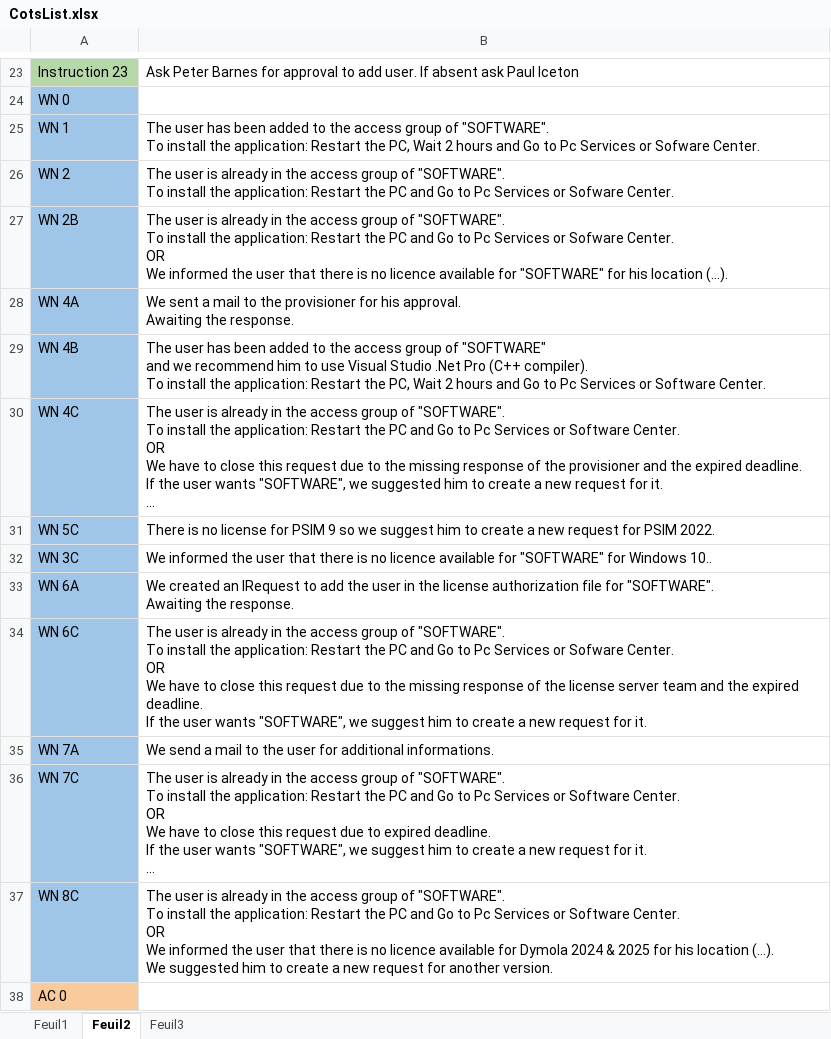
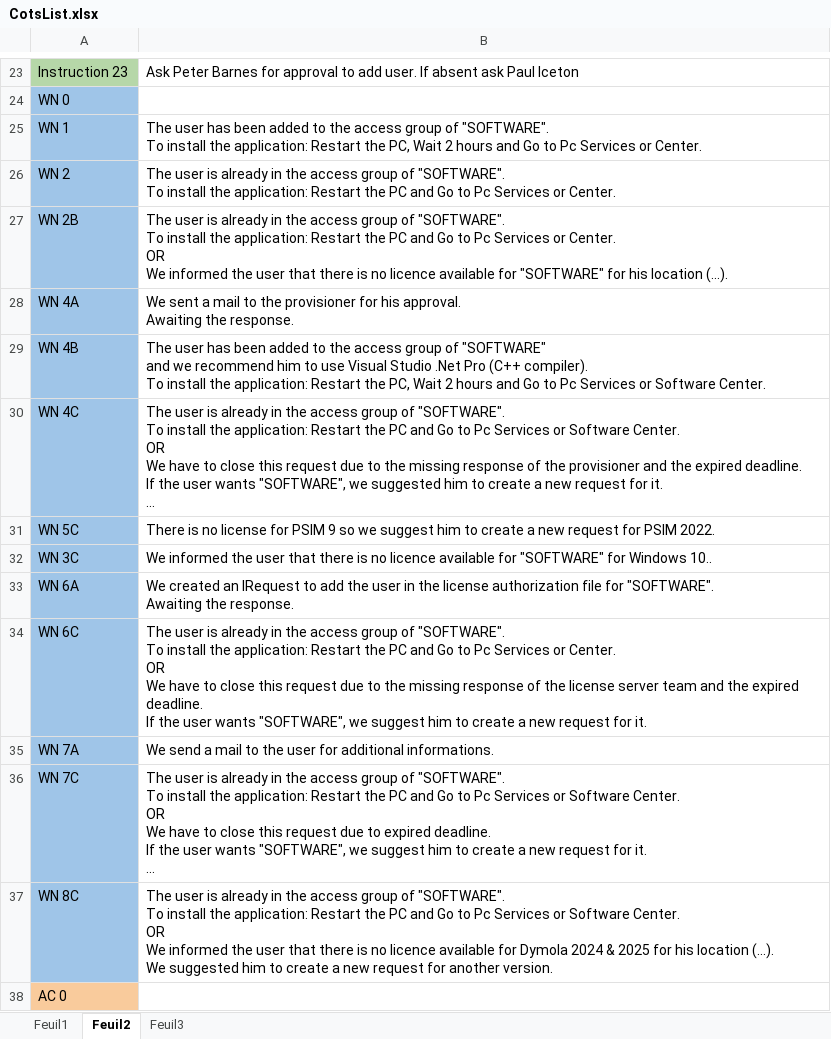
Before and after one commit to serghinerached/DsiCenter_Excel, an Excel workbook: data/CotsList.xlsx, sheet Feuil2, drawn as a sheet; only a part is shown, gaps mark what is left out; long unchanged cells end in …; values as stored, in another font and other column widths than the file's, no borders; ↵ is a line break in a cell; the diff names each change by its address in the sheet, - before the commit and + after, or states it on an @@ line.

Commit message:
Updates

```diff
--- a/data/CotsList.xlsx (sheet Feuil2)
+++ b/data/CotsList.xlsx (sheet Feuil2)
-B25: …Services or Sofware Center.
+B25: …Services or Center.
-B26: …Services or Sofware Center.
+B26: …Services or Center.
-B27: …Services or Sofware Center. ↵ OR…
+B27: …Services or Center. ↵ OR…
-B34: …Services or Sofware Center. ↵ OR…
+B34: …Services or Center. ↵ OR…
```
